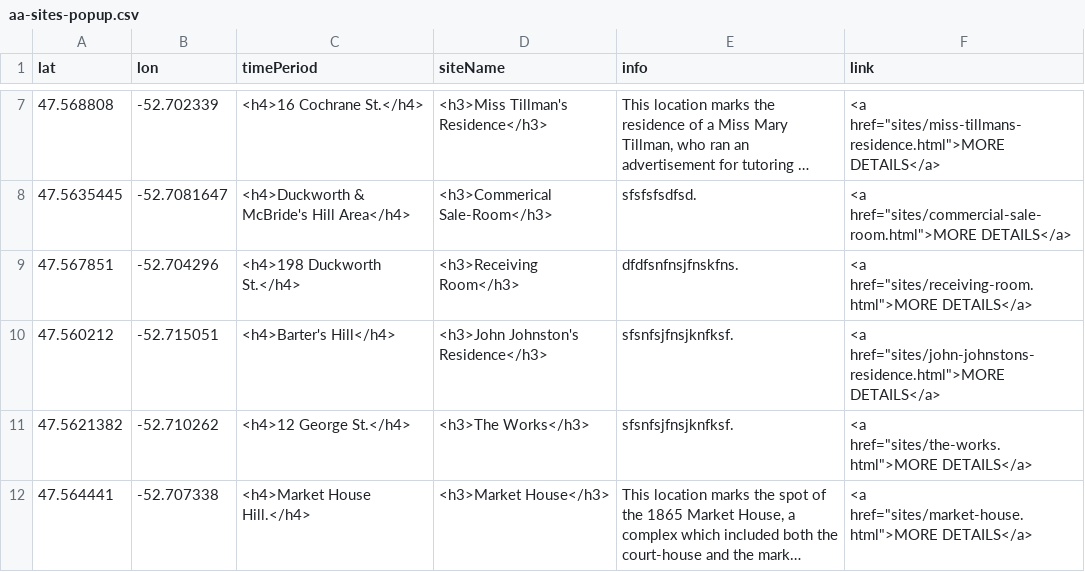
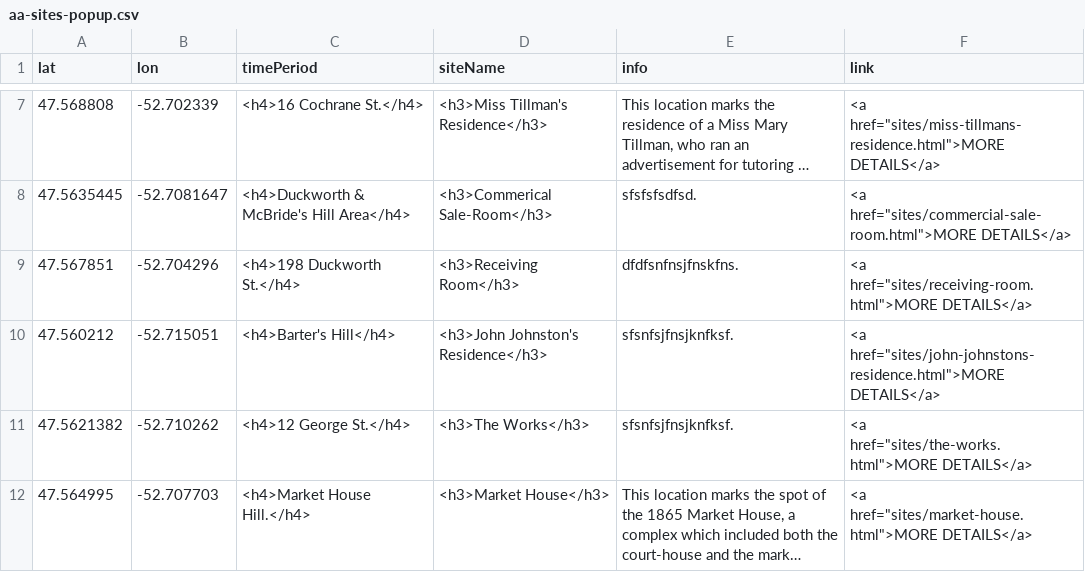
Before and after one commit to smol023/FNMI, a CSV file: sites/aa-sites-popup.csv, drawn as a sheet; only a part is shown, gaps mark what is left out; long unchanged cells end in …; the diff names each change by its address in the sheet, - before the commit and + after, or states it on an @@ line.

Commit message:
Update aa-sites-popup.csv

```diff
--- a/sites/aa-sites-popup.csv
+++ b/sites/aa-sites-popup.csv
-A12 (lat): 47.564441
+A12 (lat): 47.564995
-B12 (lon): -52.707338
+B12 (lon): -52.707703
```
